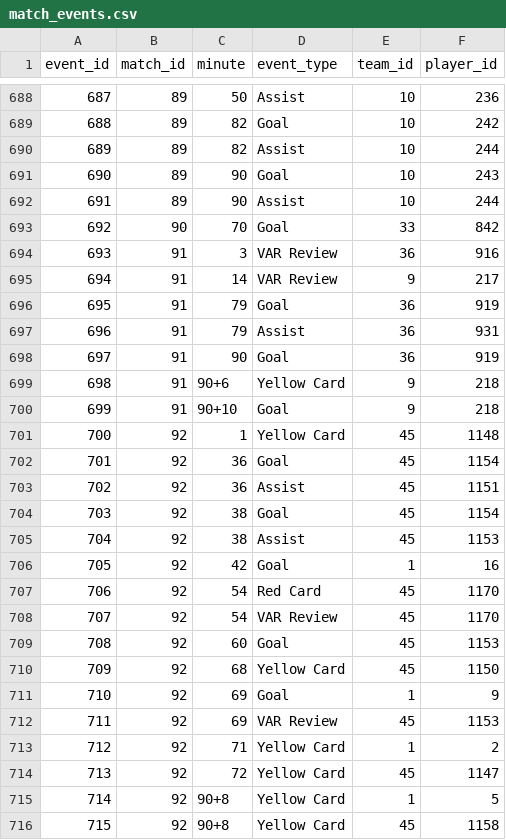
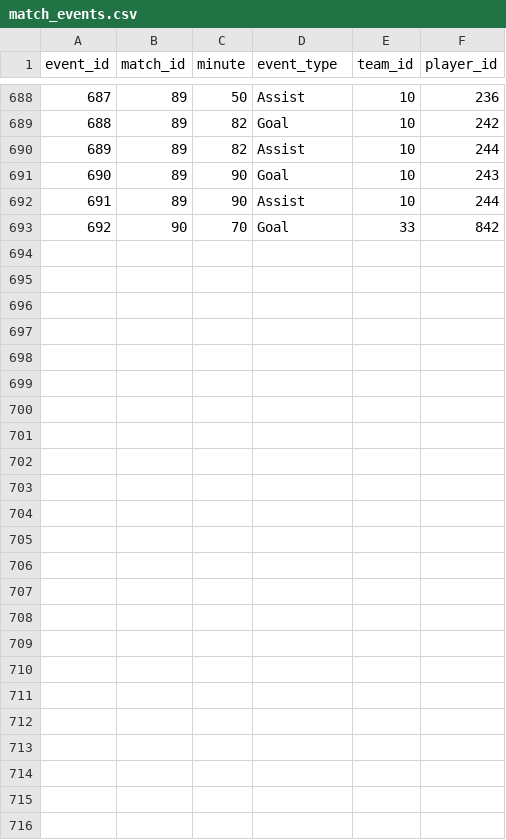
Before and after one commit to Zia-Ur-Rehman10/worldcup-2026-dashboard, a CSV file: raw_data/match_events.csv, drawn as a sheet; only a part is shown, gaps mark what is left out.

```diff
--- a/raw_data/match_events.csv
+++ b/raw_data/match_events.csv
@@ -693,24 +693 @@ event_id,match_id,minute,event_type,team_id,player_id
 692,90,70,Goal,33,842
-693,91,3,VAR Review,36,916
-694,91,14,VAR Review,9,217
-695,91,79,Goal,36,919
-696,91,79,Assist,36,931
-697,91,90,Goal,36,919
-698,91,90+6,Yellow Card,9,218
-699,91,90+10,Goal,9,218
-700,92,1,Yellow Card,45,1148
-701,92,36,Goal,45,1154
-702,92,36,Assist,45,1151
-703,92,38,Goal,45,1154
-704,92,38,Assist,45,1153
-705,92,42,Goal,1,16
-706,92,54,Red Card,45,1170
-707,92,54,VAR Review,45,1170
-708,92,60,Goal,45,1153
-709,92,68,Yellow Card,45,1150
-710,92,69,Goal,1,9
-711,92,69,VAR Review,45,1153
-712,92,71,Yellow Card,1,2
-713,92,72,Yellow Card,45,1147
-714,92,90+8,Yellow Card,1,5
-715,92,90+8,Yellow Card,45,1158
```
Also changed, not shown: raw_data/match_lineups.csv, raw_data/match_team_stats.csv, 3 other files.
